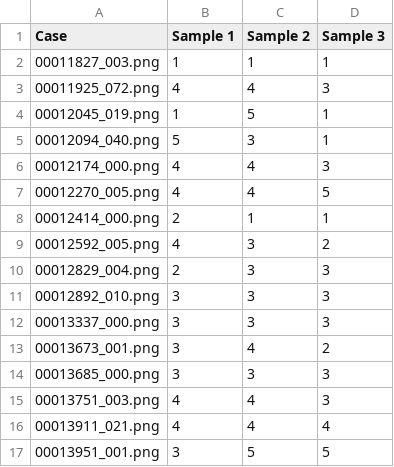
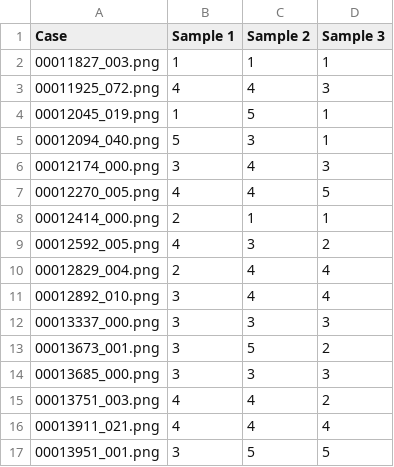
Before and after one commit to YaroslavBespalov/LCT_hack, a CSV file: data/SecretPart_predicts.csv, drawn as a sheet; only a part is shown; the diff covers the shown part only.

```diff
--- a/data/SecretPart_predicts.csv
+++ b/data/SecretPart_predicts.csv
@@ -5,3 +5,3 @@ Case,Sample 1,Sample 2,Sample 3
 00012094_040.png,5,3,1
-00012174_000.png,4,4,3
+00012174_000.png,3,4,3
 00012270_005.png,4,4,5
@@ -9,8 +9,8 @@ Case,Sample 1,Sample 2,Sample 3
 00012592_005.png,4,3,2
-00012829_004.png,2,3,3
-00012892_010.png,3,3,3
+00012829_004.png,2,4,4
+00012892_010.png,3,4,4
 00013337_000.png,3,3,3
-00013673_001.png,3,4,2
+00013673_001.png,3,5,2
 00013685_000.png,3,3,3
-00013751_003.png,4,4,3
+00013751_003.png,4,4,2
 00013911_021.png,4,4,4
```
Also changed, not shown: 11 edited cells elsewhere in this file, 3 other files.
